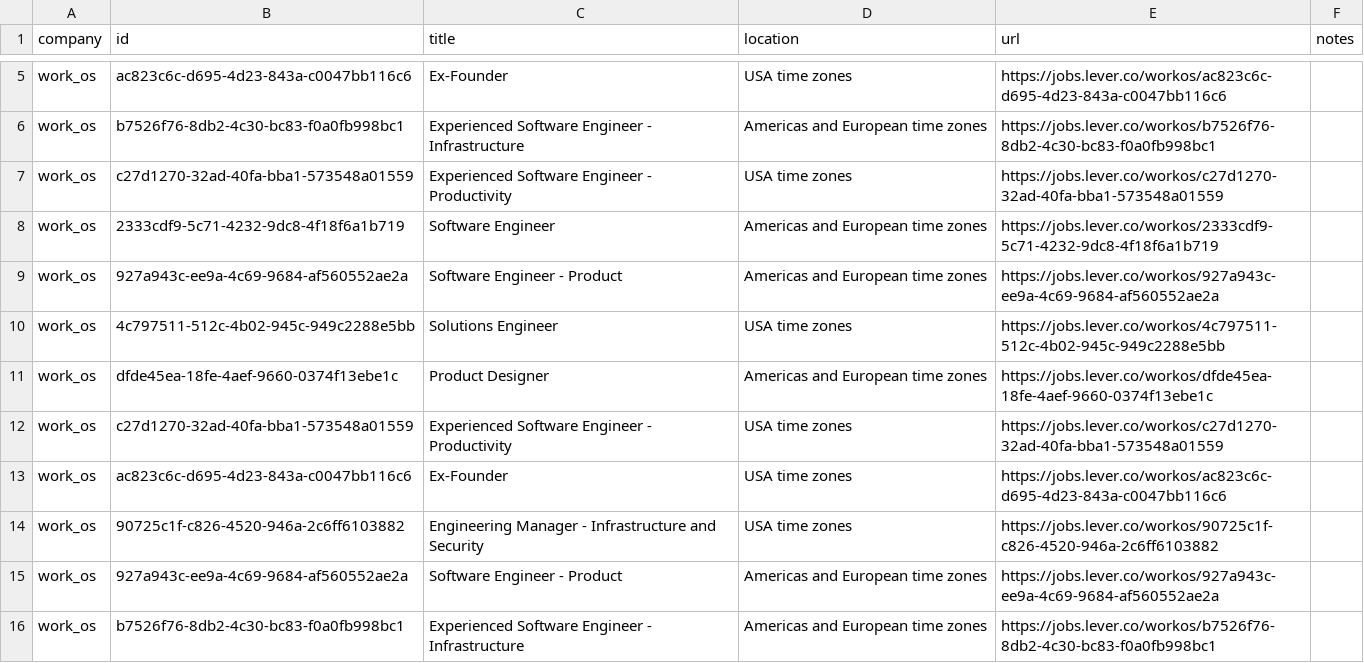
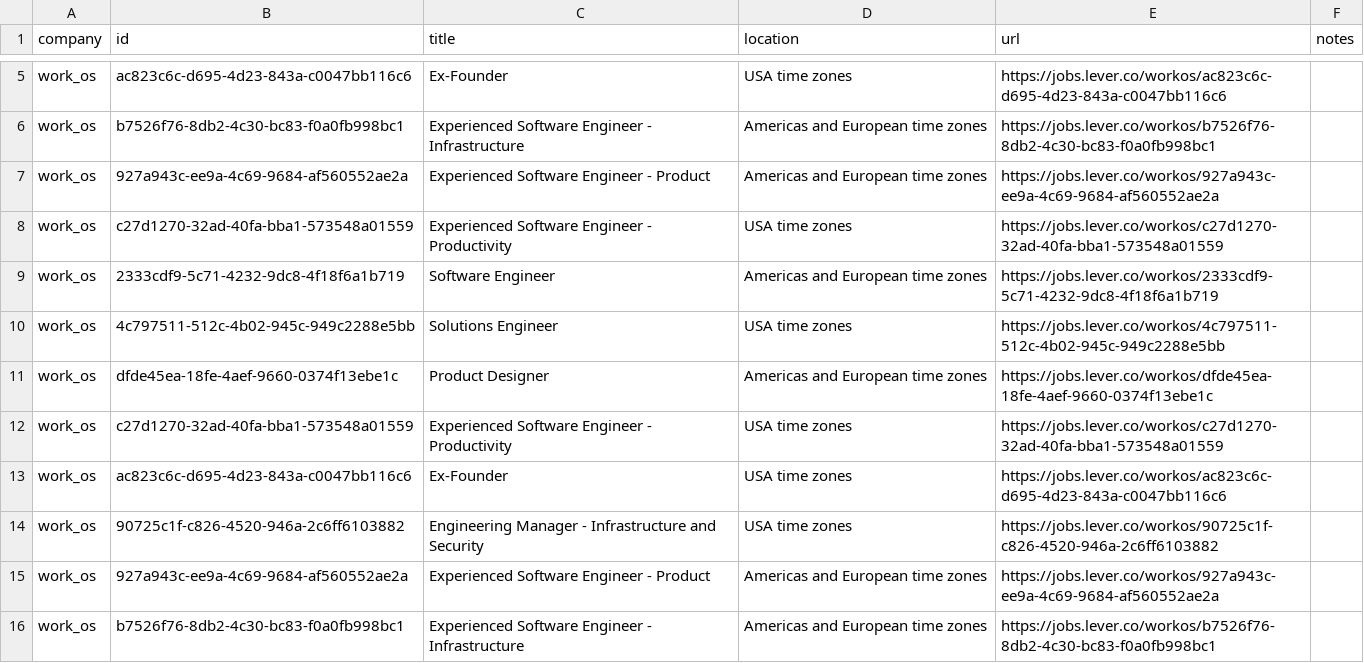
Before and after one commit to mrwinton/flat_jobs, a CSV file: data/silver/work_os.csv, drawn as a sheet; only a part is shown, gaps mark what is left out.

```diff
--- a/data/silver/work_os.csv
+++ b/data/silver/work_os.csv
@@ -6,5 +6,5 @@ work_os,ac823c6c-d695-4d23-843a-c0047bb116c6,Ex-Founder,USA time zones,https://j
 work_os,b7526f76-8db2-4c30-bc83-f0a0fb998bc1,Experienced Software Engineer - Infrastructure,Americas and European time zones,https://jobs.lever.co/workos/b7526f76-8db2-4c30-bc83-f0a0fb998bc1,""
+work_os,927a943c-ee9a-4c69-9684-af560552ae2a,Experienced Software Engineer - Product,Americas and European time zones,https://jobs.lever.co/workos/927a943c-ee9a-4c69-9684-af560552ae2a,""
 work_os,c27d1270-32ad-40fa-bba1-573548a01559,Experienced Software Engineer - Productivity,USA time zones,https://jobs.lever.co/workos/c27d1270-32ad-40fa-bba1-573548a01559,""
 work_os,2333cdf9-5c71-4232-9dc8-4f18f6a1b719,Software Engineer,Americas and European time zones,https://jobs.lever.co/workos/2333cdf9-5c71-4232-9dc8-4f18f6a1b719,""
-work_os,927a943c-ee9a-4c69-9684-af560552ae2a,Software Engineer - Product,Americas and European time zones,https://jobs.lever.co/workos/927a943c-ee9a-4c69-9684-af560552ae2a,""
 work_os,4c797511-512c-4b02-945c-949c2288e5bb,Solutions Engineer,USA time zones,https://jobs.lever.co/workos/4c797511-512c-4b02-945c-949c2288e5bb,""
@@ -14,3 +14,3 @@ work_os,ac823c6c-d695-4d23-843a-c0047bb116c6,Ex-Founder,USA time zones,https://j
 work_os,90725c1f-c826-4520-946a-2c6ff6103882,Engineering Manager - Infrastructure and Security,USA time zones,https://jobs.lever.co/workos/90725c1f-c826-4520-946a-2c6ff6103882,""
-work_os,927a943c-ee9a-4c69-9684-af560552ae2a,Software Engineer - Product,Americas and European time zones,https://jobs.lever.co/workos/927a943c-ee9a-4c69-9684-af560552ae2a,""
+work_os,927a943c-ee9a-4c69-9684-af560552ae2a,Experienced Software Engineer - Product,Americas and European time zones,https://jobs.lever.co/workos/927a943c-ee9a-4c69-9684-af560552ae2a,""
 work_os,b7526f76-8db2-4c30-bc83-f0a0fb998bc1,Experienced Software Engineer - Infrastructure,Americas and European time zones,https://jobs.lever.co/workos/b7526f76-8db2-4c30-bc83-f0a0fb998bc1,""
```
Also changed, not shown: data/gold/flat_jobs.csv, data/silver/github.csv, 7 other files.
